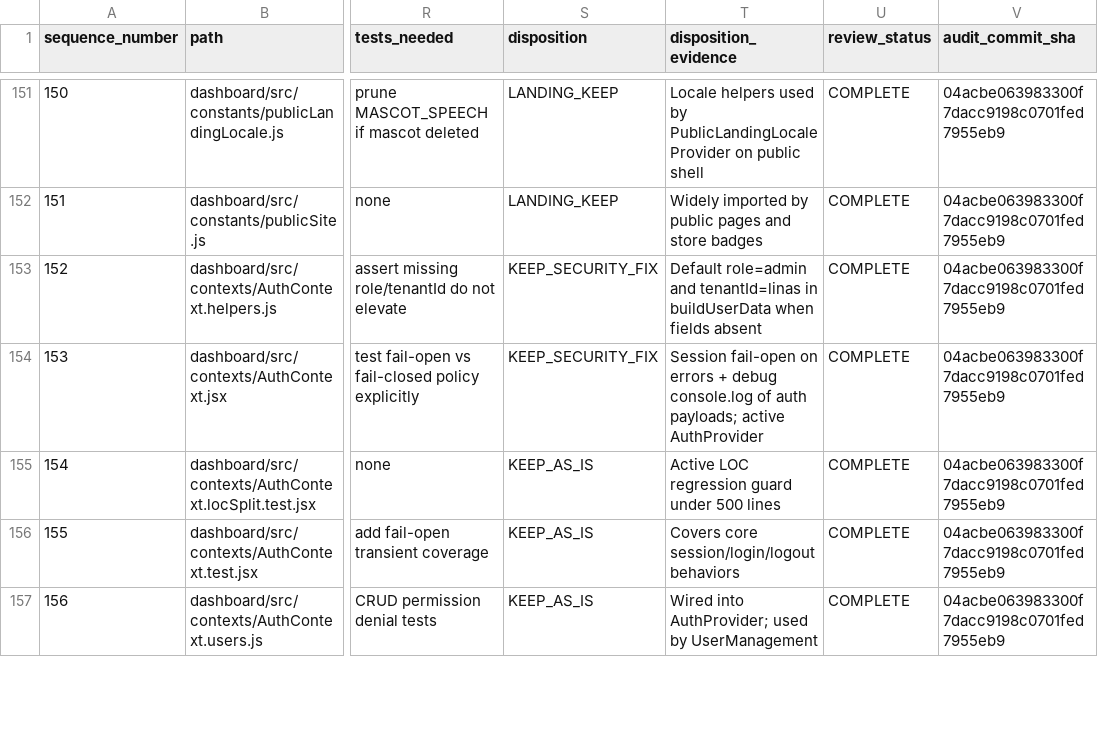
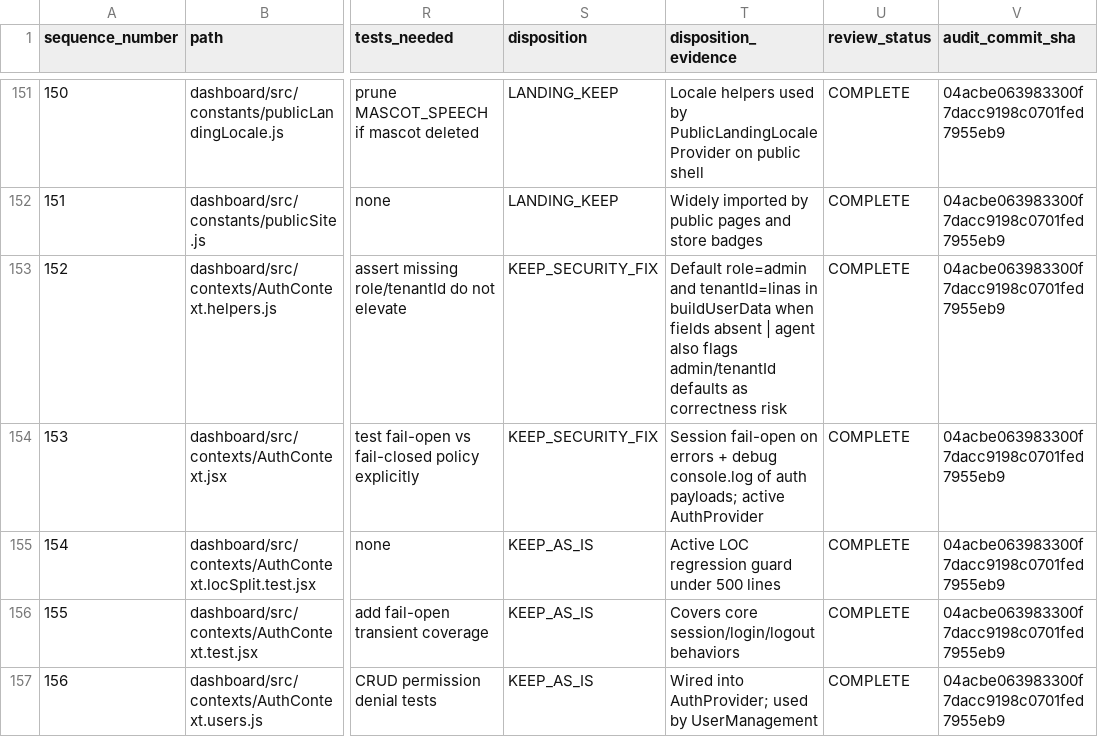
Before and after one commit to MahmoudAlZougbhi/linasbot-server, a CSV file: docs/audit/FILE_INVENTORY.csv, drawn as a sheet; only a part is shown, gaps mark what is left out; the diff covers the shown part only; the diff names each change by its address in the sheet, - before the commit and + after, or states it on an @@ line.

```diff
--- a/docs/audit/FILE_INVENTORY.csv
+++ b/docs/audit/FILE_INVENTORY.csv
-T153 (disposition_evidence): …fields absent
+T153 (disposition_evidence): …fields absent | agent also flags admin/tenantId defaults as correctness risk
```
Also changed, not shown: 11 edited cells elsewhere in this file, 1 other file.
